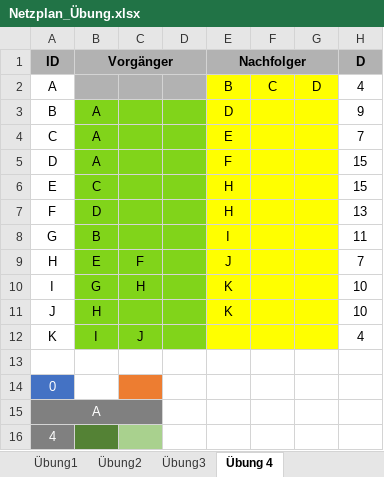
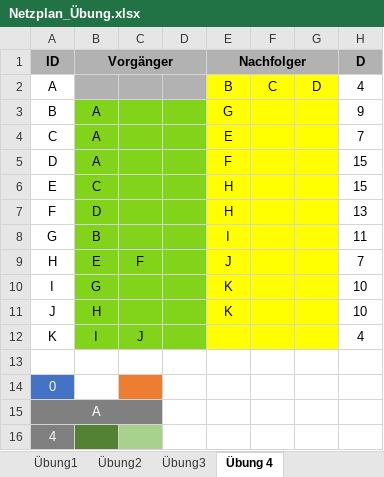
Before and after one commit to SebastianMeisel/QM_PM, an Excel workbook: Übungen/Netzplan_Übung.xlsx, sheet Übung 4, drawn as a sheet; values as stored, in another font and other column widths than the file's, no borders; conditional formats not drawn; the diff names each change by its address in the sheet, - before the commit and + after, or states it on an @@ line.

```diff
--- a/Übungen/Netzplan_Übung.xlsx (sheet Übung 4)
+++ b/Übungen/Netzplan_Übung.xlsx (sheet Übung 4)
-E3 (Nachfolger): D
+E3 (Nachfolger): G
-C10: H
+C10: (empty)
```
Also changed, not shown: sheet Übung2, sheet Übung3.
